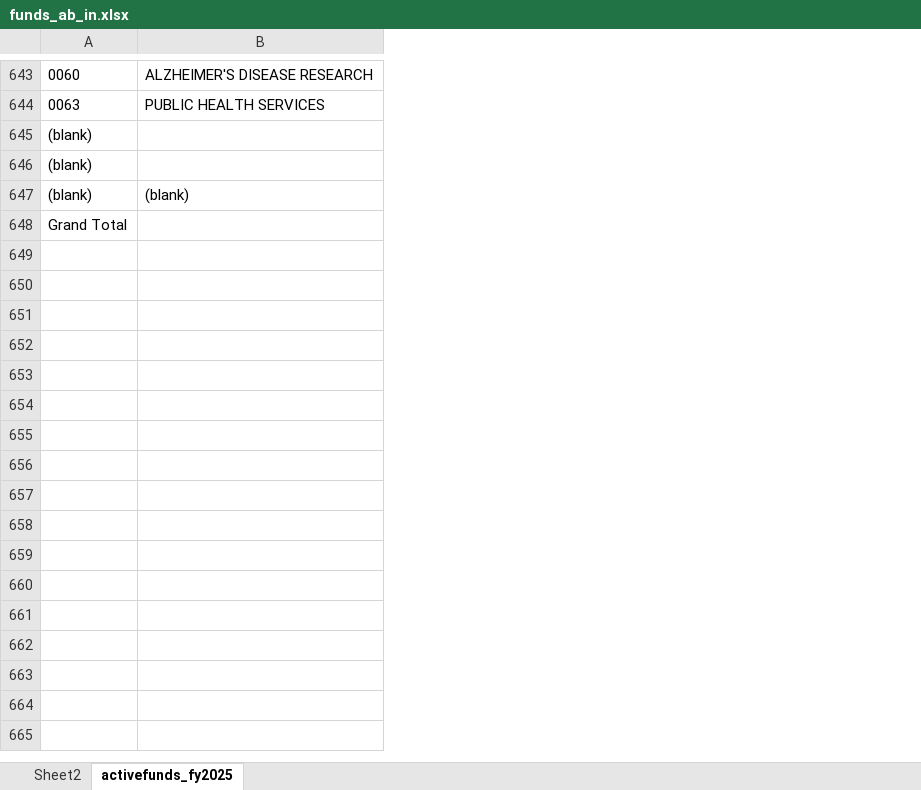
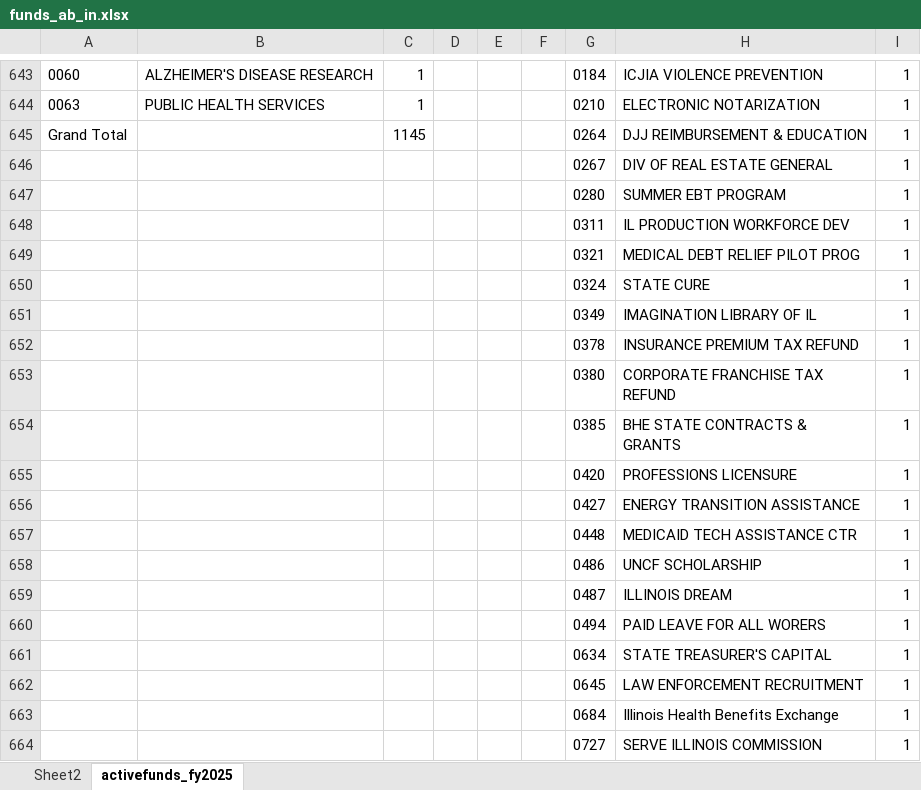
Before and after one commit to igpa-uillinois/Fiscal-Futures, an Excel workbook: inputs/funds_ab_in.xlsx, sheet activefunds_fy2025, drawn as a sheet; only a part is shown, gaps mark what is left out; values as stored, in another font and other column widths than the file's, no borders; removed rows and columns are numbered as before the commit, all else as after; the diff covers the shown part only; the diff names each change by its address in the sheet, - before the commit and + after, or states it on an @@ line.

```diff
--- a/inputs/funds_ab_in.xlsx (sheet activefunds_fy2025)
+++ b/inputs/funds_ab_in.xlsx (sheet activefunds_fy2025)
+column C, rows 643-645: 1 | 1 | 1145
+column D, empty
+column E, empty
+column F, empty
+column G, rows 643-645: 0184 | 0210 | 0264
+column H, rows 643-645: ICJIA VIOLENCE PREVENTION | ELECTRONIC NOTARIZATION | DJJ REIMBURSEMENT & EDUCATION
+column I, rows 643-645: all 1
-row 645: (blank)
-row 646: (blank)
-row 647: (blank) | (blank)
+row 646:  |  |  |  |  |  | 0267 | DIV OF REAL ESTATE GENERAL | 1
+row 647:  |  |  |  |  |  | 0280 | SUMMER EBT PROGRAM | 1
+row 648:  |  |  |  |  |  | 0311 | IL PRODUCTION WORKFORCE DEV | 1
+row 649:  |  |  |  |  |  | 0321 | MEDICAL DEBT RELIEF PILOT PROG | 1
+row 650:  |  |  |  |  |  | 0324 | STATE CURE | 1
+row 651:  |  |  |  |  |  | 0349 | IMAGINATION LIBRARY OF IL | 1
+row 652:  |  |  |  |  |  | 0378 | INSURANCE PREMIUM TAX REFUND | 1
+row 653:  |  |  |  |  |  | 0380 | CORPORATE FRANCHISE TAX REFUND | 1
+row 654:  |  |  |  |  |  | 0385 | BHE STATE CONTRACTS & GRANTS | 1
+row 655:  |  |  |  |  |  | 0420 | PROFESSIONS LICENSURE | 1
+row 656:  |  |  |  |  |  | 0427 | ENERGY TRANSITION ASSISTANCE | 1
+row 657:  |  |  |  |  |  | 0448 | MEDICAID TECH ASSISTANCE CTR | 1
+row 658:  |  |  |  |  |  | 0486 | UNCF SCHOLARSHIP | 1
+row 659:  |  |  |  |  |  | 0487 | ILLINOIS DREAM | 1
+row 660:  |  |  |  |  |  | 0494 | PAID LEAVE FOR ALL WORERS | 1
+row 661:  |  |  |  |  |  | 0634 | STATE TREASURER'S CAPITAL | 1
+row 662:  |  |  |  |  |  | 0645 | LAW ENFORCEMENT RECRUITMENT | 1
+row 663:  |  |  |  |  |  | 0684 | Illinois Health Benefits Exchange | 1
+row 664:  |  |  |  |  |  | 0727 | SERVE ILLINOIS COMMISSION | 1
```
Also changed, not shown: 21 added rows elsewhere in this sheet, sheet Sheet2.
